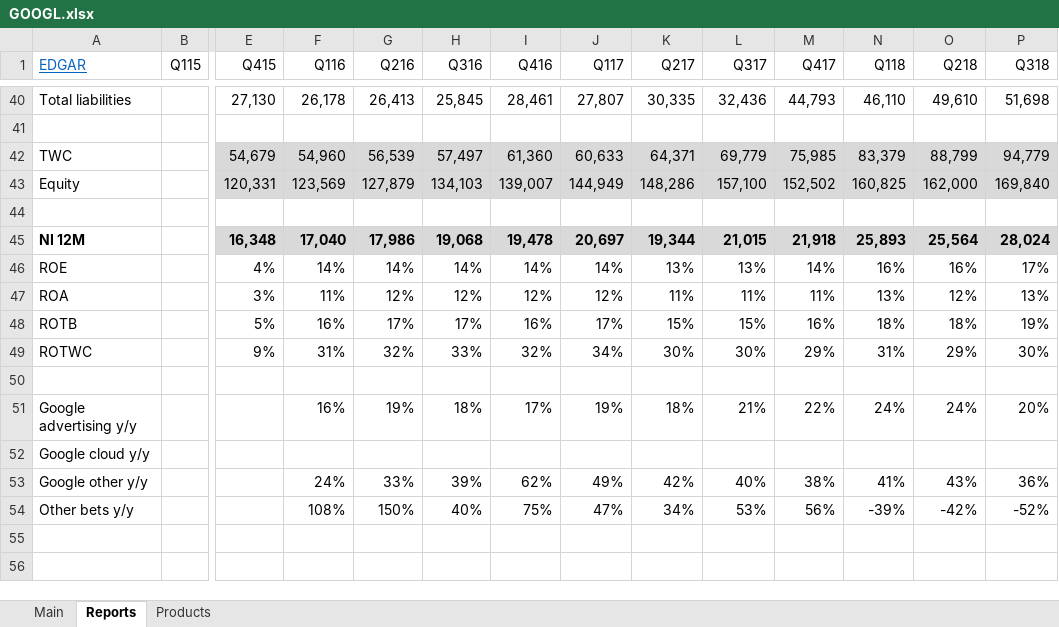
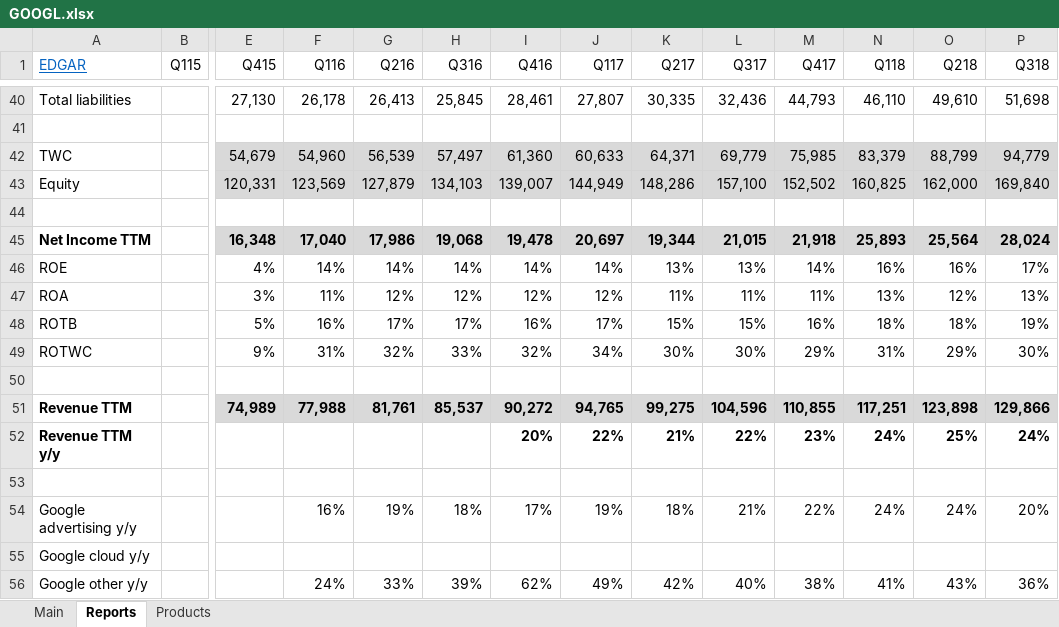
Before and after one commit to michaelsjoeberg/stocks, an Excel workbook: GOOGL.xlsx, sheet Reports, drawn as a sheet; only a part is shown, gaps mark what is left out; the shorter side is filled out with more unchanged rows; values as stored, in another font and other column widths than the file's, no borders; charts and pictures not drawn; rows hold the shown columns only; the diff names each change by its address in the sheet, - before the commit and + after, or states it on an @@ line.

Commit message:
Update GOOGL.xlsx

```diff
--- a/GOOGL.xlsx (sheet Reports)
+++ b/GOOGL.xlsx (sheet Reports)
-A45 (EDGAR): NI 12M
+A45 (EDGAR): Net Income TTM
+row 50: (empty)
+row 51: Revenue TTM |  | 74,989 | 77,988 | 81,761 | 85,537 | 90,272 | 94,765 | 99,275 | 104,596 | 110,855 | 117,251 | 123,898 | 129,866
+row 52: Revenue TTM y/y |  |  |  |  |  | 20% | 22% | 21% | 22% | 23% | 24% | 25% | 24%
```
Also changed, not shown: sheet Main, charts or pictures.
